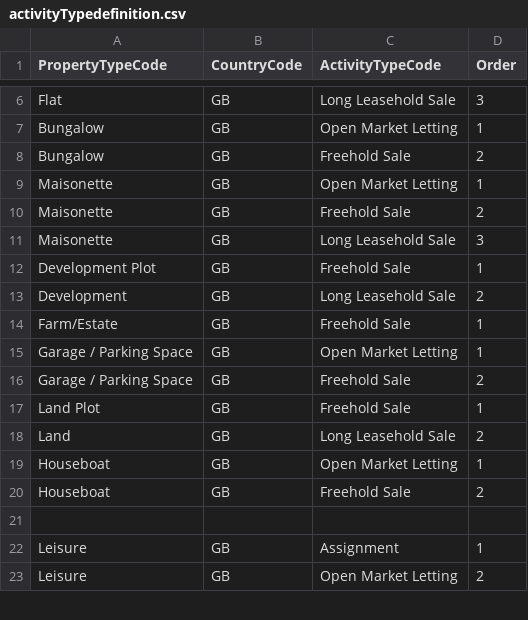
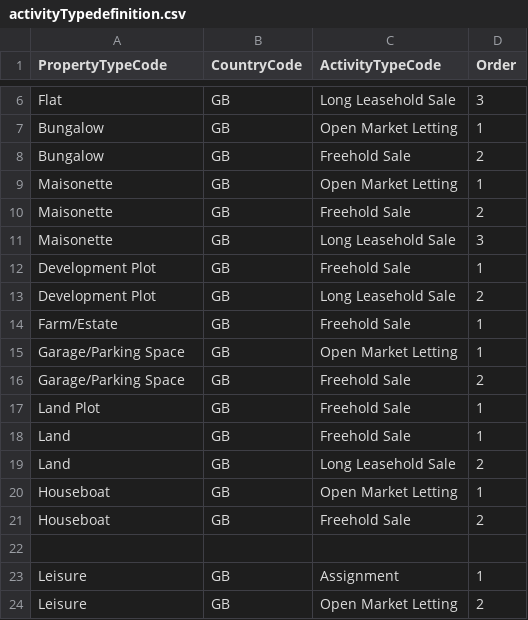
Before and after one commit to rmaziarka/MediatR.Examples, a CSV file: src/KnightFrank.Antares.Database/Scripts/Data/Configuration/activityTypedefinition.csv, drawn as a sheet; only a part is shown, gaps mark what is left out.

Commit message:
#22658 #24046 Add missing activity type definitions Reviwed by Ryszard Seniuta

```diff
--- a/src/KnightFrank.Antares.Database/Scripts/Data/Configuration/activityTypedefinition.csv
+++ b/src/KnightFrank.Antares.Database/Scripts/Data/Configuration/activityTypedefinition.csv
@@ -12,7 +12,8 @@ Maisonette;GB;Long Leasehold Sale;3
 Development Plot;GB;Freehold Sale;1
-Development;GB;Long Leasehold Sale;2
+Development Plot;GB;Long Leasehold Sale;2
 Farm/Estate;GB;Freehold Sale;1
-Garage / Parking Space;GB;Open Market Letting;1
-Garage / Parking Space;GB;Freehold Sale;2
+Garage/Parking Space;GB;Open Market Letting;1
+Garage/Parking Space;GB;Freehold Sale;2
 Land Plot;GB;Freehold Sale;1
+Land;GB;Freehold Sale;1
 Land;GB;Long Leasehold Sale;2
```
